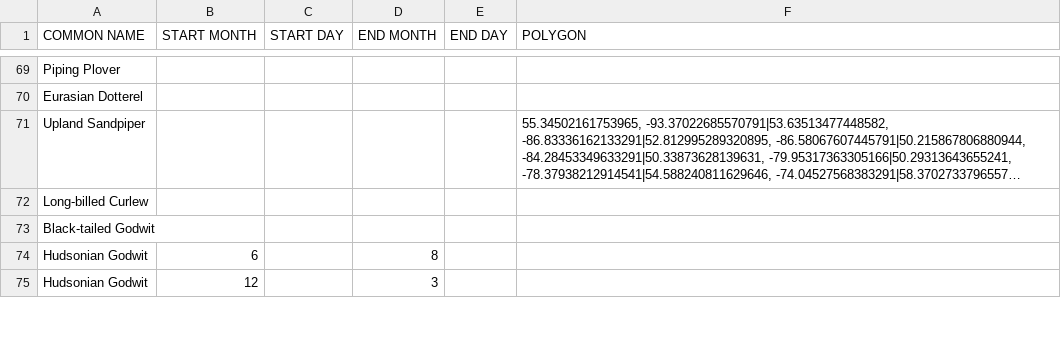
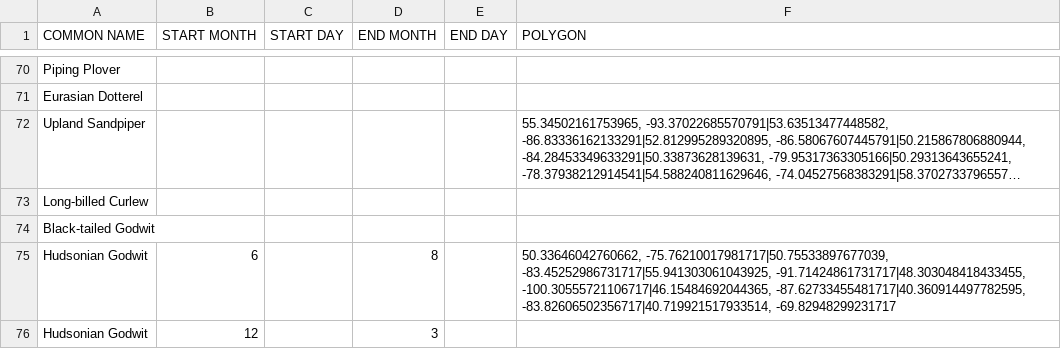
Before and after one commit to Ontario-NAB/NAB-filter, a CSV file: examples/ontario_rules.csv, drawn as a sheet; only a part is shown, gaps mark what is left out; long unchanged cells end in …; the diff covers the shown part only.

Commit message:
Updated rules file for some James Bay birds.

```diff
--- a/examples/ontario_rules.csv
+++ b/examples/ontario_rules.csv
@@ -73,3 +74,3 @@ Long-billed Curlew,,,,,
 Black-tailed Godwit,,,,,
-Hudsonian Godwit,6,,8,,
+Hudsonian Godwit,6,,8,,"50.33646042760662, -75.76210017981717|50.75533897677039, -83.45252986731717|55.941303061043925, -91.71424861731717|48.303048418433455, -100.30555721106717|46.15484692044365, -87.62733455481717|40.360914497782595, -83.82606502356717|40.719921517933514, -69.82948299231717"
 Hudsonian Godwit,12,,3,,
```
Also changed, not shown: 1 added row and 6 edited cells elsewhere in this file.
